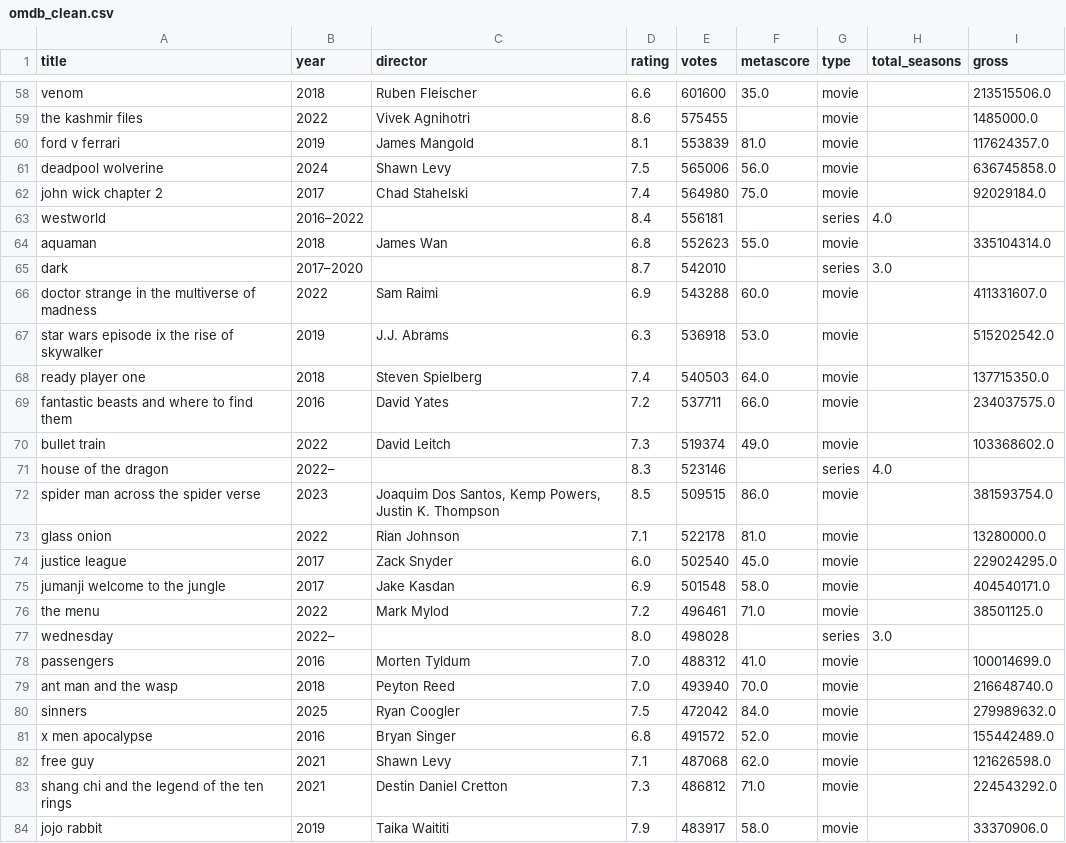
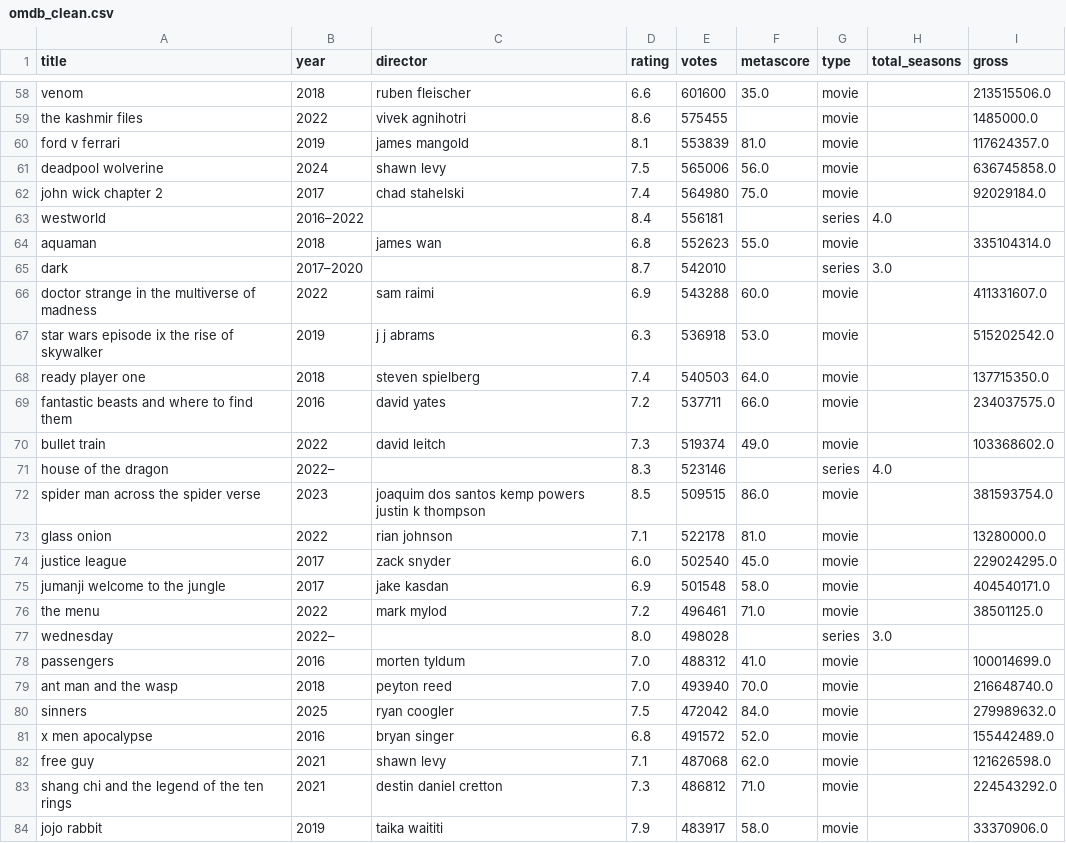
Before and after one commit to CorentinBYnov/book-movie-adaptation_etl, a CSV file: data/processed/omdb_clean.csv, drawn as a sheet; only a part is shown, gaps mark what is left out; the diff covers the shown part only; the diff names each change by its address in the sheet, - before the commit and + after, or states it on an @@ line.

```diff
--- a/data/processed/omdb_clean.csv
+++ b/data/processed/omdb_clean.csv
-C58 (director): Ruben Fleischer
+C58 (director): ruben fleischer
-C59 (director): Vivek Agnihotri
+C59 (director): vivek agnihotri
-C60 (director): James Mangold
+C60 (director): james mangold
-C61 (director): Shawn Levy
+C61 (director): shawn levy
-C62 (director): Chad Stahelski
+C62 (director): chad stahelski
-C64 (director): James Wan
+C64 (director): james wan
-C66 (director): Sam Raimi
+C66 (director): sam raimi
-C67 (director): J.J. Abrams
+C67 (director): j j abrams
-C68 (director): Steven Spielberg
+C68 (director): steven spielberg
-C69 (director): David Yates
+C69 (director): david yates
-C70 (director): David Leitch
+C70 (director): david leitch
-C72 (director): Joaquim Dos Santos, Kemp Powers, Justin K. Thompson
+C72 (director): joaquim dos santos kemp powers justin k thompson
-C73 (director): Rian Johnson
+C73 (director): rian johnson
-C74 (director): Zack Snyder
+C74 (director): zack snyder
-C75 (director): Jake Kasdan
+C75 (director): jake kasdan
-C76 (director): Mark Mylod
+C76 (director): mark mylod
-C78 (director): Morten Tyldum
+C78 (director): morten tyldum
-C79 (director): Peyton Reed
+C79 (director): peyton reed
-C80 (director): Ryan Coogler
+C80 (director): ryan coogler
-C81 (director): Bryan Singer
+C81 (director): bryan singer
-C82 (director): Shawn Levy
+C82 (director): shawn levy
-C83 (director): Destin Daniel Cretton
+C83 (director): destin daniel cretton
-C84 (director): Taika Waititi
+C84 (director): taika waititi
```
Also changed, not shown: 134 edited cells elsewhere in this file, data/intermediate/movies_full_intermediate.csv, data/processed/join_books_movies.csv, 9 other files.
